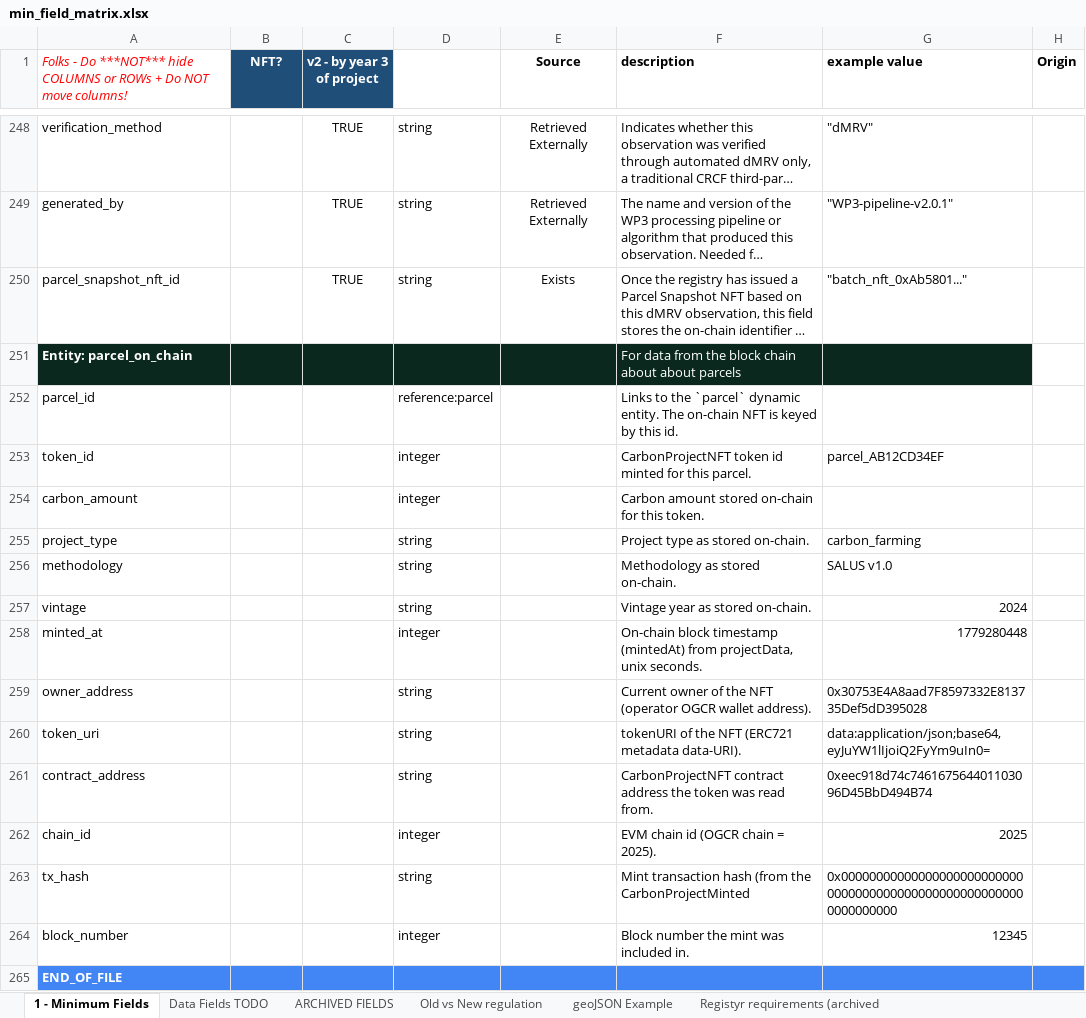
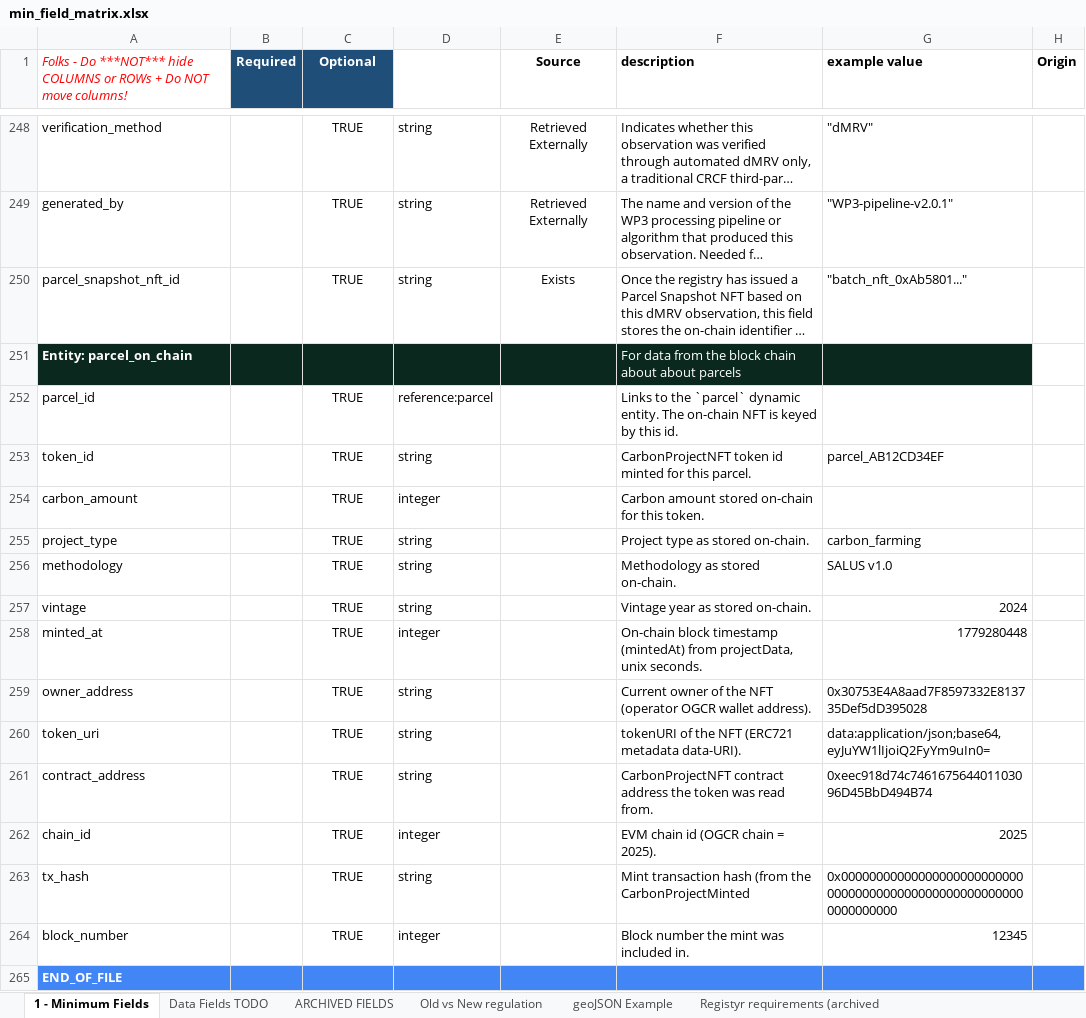
Before and after one commit to OpenBankProject/OGCR-DynamicEntities, an Excel workbook: min_field_matrix.xlsx, sheet 1 - Minimum Fields, drawn as a sheet; only a part is shown, gaps mark what is left out; long unchanged cells end in …; values as stored, in another font and other column widths than the file's, no borders; charts and pictures and conditional formats not drawn; the diff names each change by its address in the sheet, - before the commit and + after, or states it on an @@ line.

Commit message:
Use string if example is not numeric

```diff
--- a/min_field_matrix.xlsx (sheet 1 - Minimum Fields)
+++ b/min_field_matrix.xlsx (sheet 1 - Minimum Fields)
-B1: NFT?
+B1: Required
-C1: v2 - by year 3 of project
+C1: Optional
-C252:C264 (Optional): (empty)
+C252:C264 (Optional): TRUE
-D253: integer
+D253: string
```
Also changed, not shown: 1 other file.
